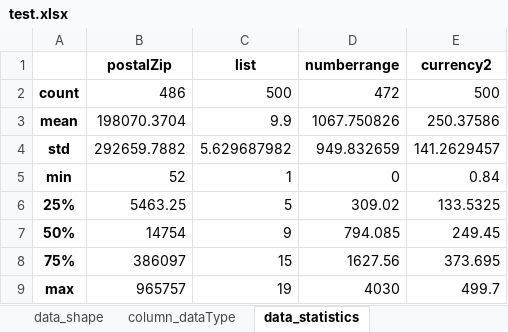
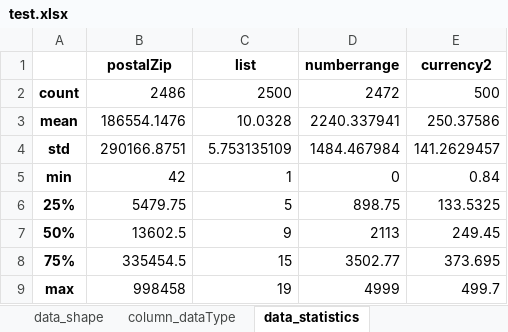
Before and after one commit to ojudz08/Automation_Projects, an Excel workbook: data_profiling/output/test.xlsx, sheet data_statistics, drawn as a sheet; values as stored, in another font and other column widths than the file's, no borders; the diff names each change by its address in the sheet, - before the commit and + after, or states it on an @@ line.

```diff
--- a/data_profiling/output/test.xlsx (sheet data_statistics)
+++ b/data_profiling/output/test.xlsx (sheet data_statistics)
-B2 (postalZip): 486
+B2 (postalZip): 2486
-C2 (list): 500
+C2 (list): 2500
-D2 (numberrange): 472
+D2 (numberrange): 2472
-B3 (postalZip): 198070.3704
+B3 (postalZip): 186554.1476
-C3 (list): 9.9
+C3 (list): 10.0328
-D3 (numberrange): 1067.750826
+D3 (numberrange): 2240.337941
-B4 (postalZip): 292659.7882
+B4 (postalZip): 290166.8751
-C4 (list): 5.629687982
+C4 (list): 5.753135109
-D4 (numberrange): 949.832659
+D4 (numberrange): 1484.467984
-B5 (postalZip): 52
+B5 (postalZip): 42
-B6 (postalZip): 5463.25
+B6 (postalZip): 5479.75
-D6 (numberrange): 309.02
+D6 (numberrange): 898.75
-B7 (postalZip): 14754
+B7 (postalZip): 13602.5
-D7 (numberrange): 794.085
+D7 (numberrange): 2113
-B8 (postalZip): 386097
+B8 (postalZip): 335454.5
-D8 (numberrange): 1627.56
+D8 (numberrange): 3502.77
-B9 (postalZip): 965757
+B9 (postalZip): 998458
-D9 (numberrange): 4030
+D9 (numberrange): 4999
```
Also changed, not shown: sheet column_DistinctValues, sheet column_NullDistinct, sheet column_dataType, sheet data_shape, 2 other files.
